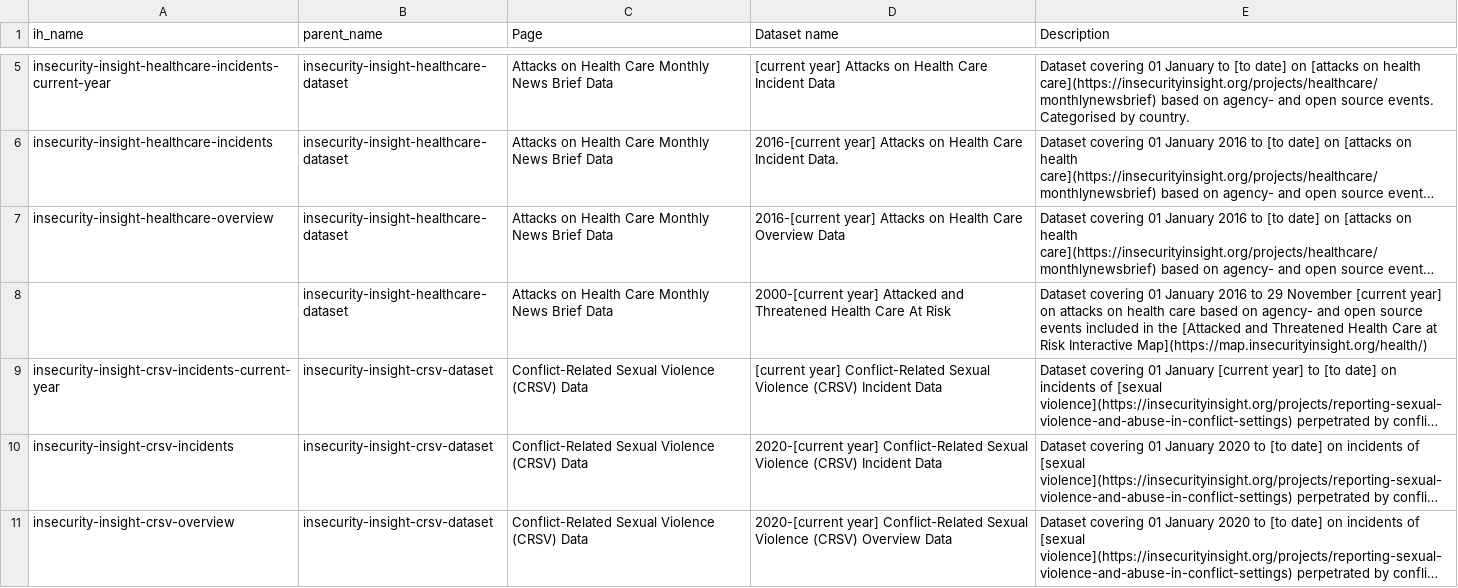
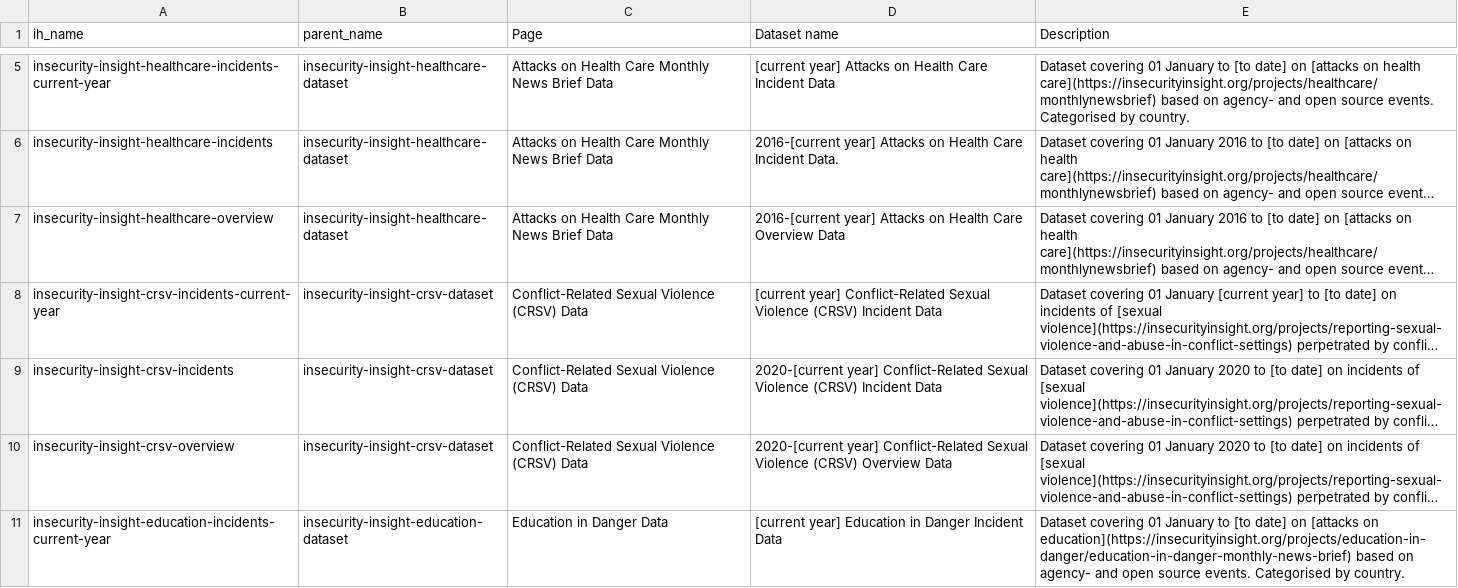
Before and after one commit to OCHA-DAP/hdx-scraper-insecurity-insight, a CSV file: src/hdx_scraper_insecurity_insight/metadata/New-HDX-APIs-2-Topics.csv, drawn as a sheet; only a part is shown, gaps mark what is left out; the shorter side is filled out with more unchanged rows; long unchanged cells end in …; the diff names each change by its address in the sheet, - before the commit and + after, or states it on an @@ line.

Commit message:
HDXDSYS-400 Remove a stray healthcare related line from the definitions

```diff
--- a/src/hdx_scraper_insecurity_insight/metadata/New-HDX-APIs-2-Topics.csv
+++ b/src/hdx_scraper_insecurity_insight/metadata/New-HDX-APIs-2-Topics.csv
-row 8:  | insecurity-insight-healthcare-dataset | Attacks on Health Care Monthly News Brief Data | 2000-[current year] Attacked and Threatened Health Care At Risk | Dataset covering 01 January 2016 to 29 November [current year] on attacks on health care based on agency- and open source events included in the [Attacked and Threatened Health Care at Risk Interactive Map](https://map.insecurityinsight.org/health/)
```
Also changed, not shown: 2 other files.
